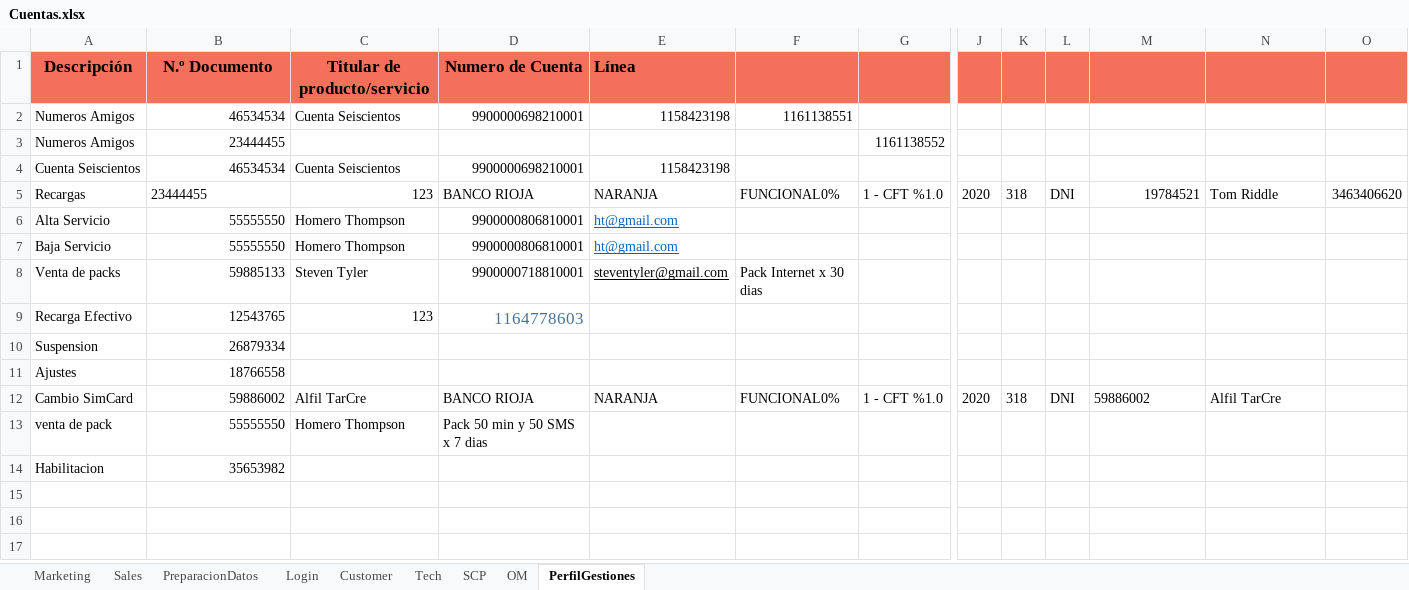
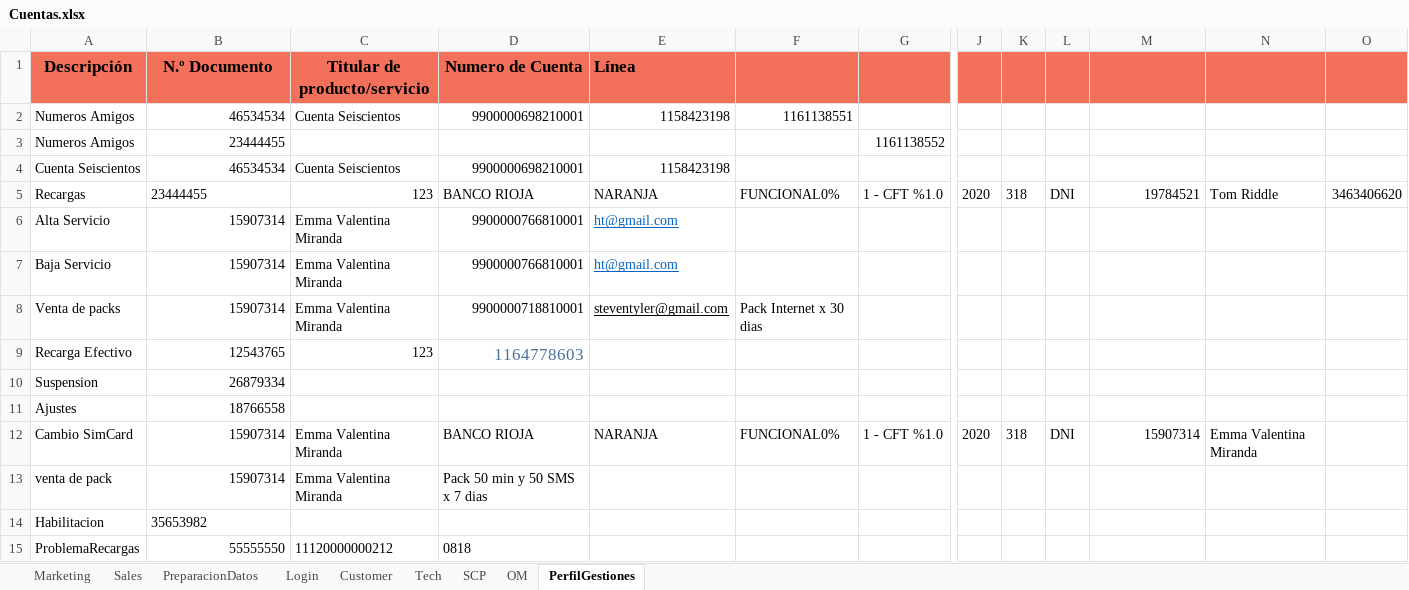
Before and after one commit to FlorangelRC/TelecomProyectoFAN, an Excel workbook: Cuentas.xlsx, sheet PerfilGestiones, drawn as a sheet; only a part is shown, gaps mark what is left out; values as stored, in another font and other column widths than the file's, no borders; rows hold the shown columns only; the diff names each change by its address in the sheet, - before the commit and + after, or states it on an @@ line.

Commit message:
cuentasss

```diff
--- a/Cuentas.xlsx (sheet PerfilGestiones)
+++ b/Cuentas.xlsx (sheet PerfilGestiones)
-B6:B7 (N.º Documento): 55555550
+B6:B7 (N.º Documento): 15907314
-C6:C7 (Titular de producto/servicio): Homero Thompson
+C6:C7 (Titular de producto/servicio): Emma Valentina Miranda
-D6:D7 (Numero de Cuenta): 9900000806810001
+D6:D7 (Numero de Cuenta): 9900000766810001
-B8 (N.º Documento): 59885133
+B8 (N.º Documento): 15907314
-C8 (Titular de producto/servicio): Steven Tyler
+C8 (Titular de producto/servicio): Emma Valentina Miranda
-B12 (N.º Documento): 59886002
+B12 (N.º Documento): 15907314
-C12 (Titular de producto/servicio): Alfil TarCre
+C12 (Titular de producto/servicio): Emma Valentina Miranda
-M12: 59886002
+M12: 15907314
-M12 alignment: left
+M12 alignment: right
-N12: Alfil TarCre
+N12: Emma Valentina Miranda
-B13 (N.º Documento): 55555550
+B13 (N.º Documento): 15907314
-C13 (Titular de producto/servicio): Homero Thompson
+C13 (Titular de producto/servicio): Emma Valentina Miranda
-B14 alignment: right
+B14 alignment: left
+row 15: ProblemaRecargas | 55555550 | 11120000000212 | 0818
```
Also changed, not shown: sheet PreparacionDatos, 4 other files.
